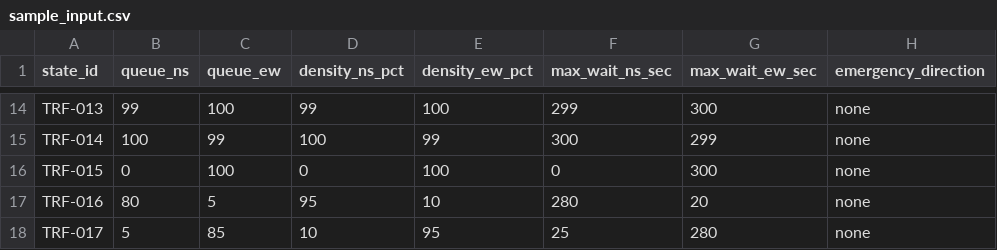
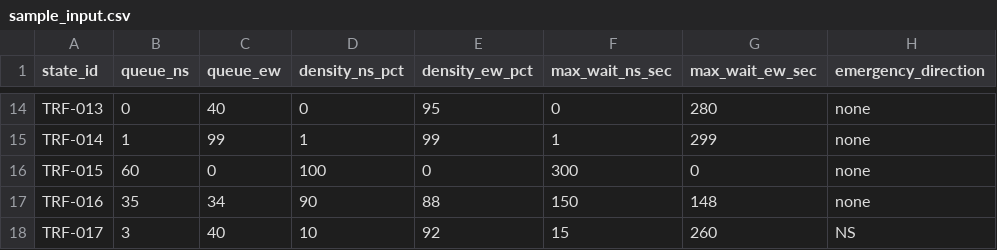
Before and after one commit to Aayush-07-ops/SC04-Adaptive-Traffic-Signal-Optimization-System-Controllers, a CSV file: data/sample_input.csv, drawn as a sheet; only a part is shown, gaps mark what is left out; the diff covers the shown part only; the diff names each change by its address in the sheet, - before the commit and + after, or states it on an @@ line.

```diff
--- a/data/sample_input.csv
+++ b/data/sample_input.csv
-B14 (queue_ns): 99
+B14 (queue_ns): 0
-C14 (queue_ew): 100
+C14 (queue_ew): 40
-D14 (density_ns_pct): 99
+D14 (density_ns_pct): 0
-E14 (density_ew_pct): 100
+E14 (density_ew_pct): 95
-F14 (max_wait_ns_sec): 299
+F14 (max_wait_ns_sec): 0
-G14 (max_wait_ew_sec): 300
+G14 (max_wait_ew_sec): 280
-B15 (queue_ns): 100
+B15 (queue_ns): 1
-D15 (density_ns_pct): 100
+D15 (density_ns_pct): 1
-F15 (max_wait_ns_sec): 300
+F15 (max_wait_ns_sec): 1
-B16 (queue_ns): 0
+B16 (queue_ns): 60
-C16 (queue_ew): 100
+C16 (queue_ew): 0
-D16 (density_ns_pct): 0
+D16 (density_ns_pct): 100
-E16 (density_ew_pct): 100
+E16 (density_ew_pct): 0
-F16 (max_wait_ns_sec): 0
+F16 (max_wait_ns_sec): 300
-G16 (max_wait_ew_sec): 300
+G16 (max_wait_ew_sec): 0
-B17 (queue_ns): 80
+B17 (queue_ns): 35
-C17 (queue_ew): 5
+C17 (queue_ew): 34
-D17 (density_ns_pct): 95
+D17 (density_ns_pct): 90
-E17 (density_ew_pct): 10
+E17 (density_ew_pct): 88
-F17 (max_wait_ns_sec): 280
+F17 (max_wait_ns_sec): 150
-G17 (max_wait_ew_sec): 20
+G17 (max_wait_ew_sec): 148
-B18 (queue_ns): 5
+B18 (queue_ns): 3
-C18 (queue_ew): 85
+C18 (queue_ew): 40
-E18 (density_ew_pct): 95
+E18 (density_ew_pct): 92
-F18 (max_wait_ns_sec): 25
+F18 (max_wait_ns_sec): 15
-G18 (max_wait_ew_sec): 280
+G18 (max_wait_ew_sec): 260
-H18 (emergency_direction): none
+H18 (emergency_direction): NS
```
Also changed, not shown: 52 edited cells elsewhere in this file, 21 other files.
